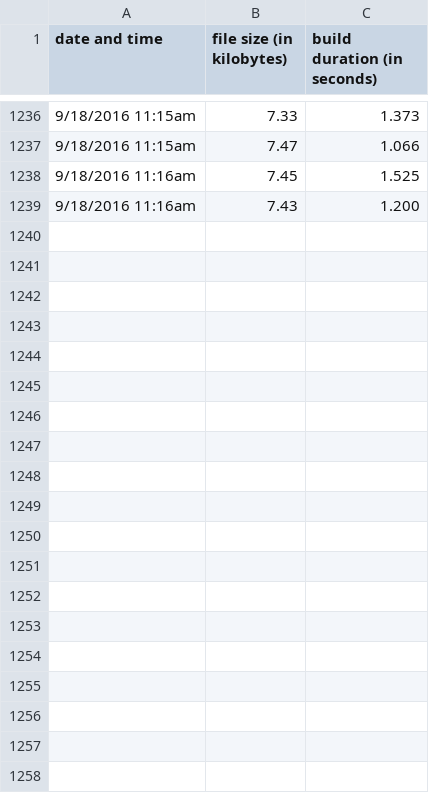
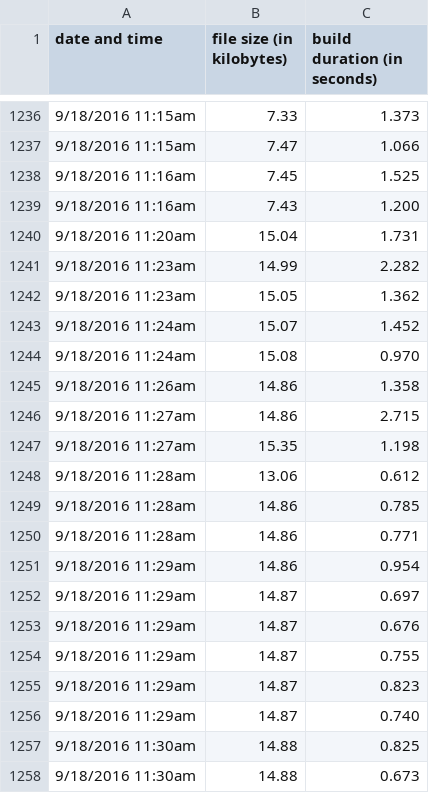
Before and after one commit to ehgoodenough/glitch, a CSV file: build.csv, drawn as a sheet; only a part is shown, gaps mark what is left out; the diff covers the shown part only; the diff names each change by its address in the sheet, - before the commit and + after, or states it on an @@ line.

```diff
--- a/build.csv
+++ b/build.csv
+row 1240: 9/18/2016 11:20am | 15.04 | 1.731
+row 1241: 9/18/2016 11:23am | 14.99 | 2.282
+row 1242: 9/18/2016 11:23am | 15.05 | 1.362
+row 1243: 9/18/2016 11:24am | 15.07 | 1.452
+row 1244: 9/18/2016 11:24am | 15.08 | 0.970
+row 1245: 9/18/2016 11:26am | 14.86 | 1.358
+row 1246: 9/18/2016 11:27am | 14.86 | 2.715
+row 1247: 9/18/2016 11:27am | 15.35 | 1.198
+row 1248: 9/18/2016 11:28am | 13.06 | 0.612
+row 1249: 9/18/2016 11:28am | 14.86 | 0.785
+row 1250: 9/18/2016 11:28am | 14.86 | 0.771
+row 1251: 9/18/2016 11:29am | 14.86 | 0.954
+row 1252: 9/18/2016 11:29am | 14.87 | 0.697
+row 1253: 9/18/2016 11:29am | 14.87 | 0.676
+row 1254: 9/18/2016 11:29am | 14.87 | 0.755
+row 1255: 9/18/2016 11:29am | 14.87 | 0.823
+row 1256: 9/18/2016 11:29am | 14.87 | 0.740
+row 1257: 9/18/2016 11:30am | 14.88 | 0.825
+row 1258: 9/18/2016 11:30am | 14.88 | 0.673
```
Also changed, not shown: 43 added rows elsewhere in this file, 9 other files.
